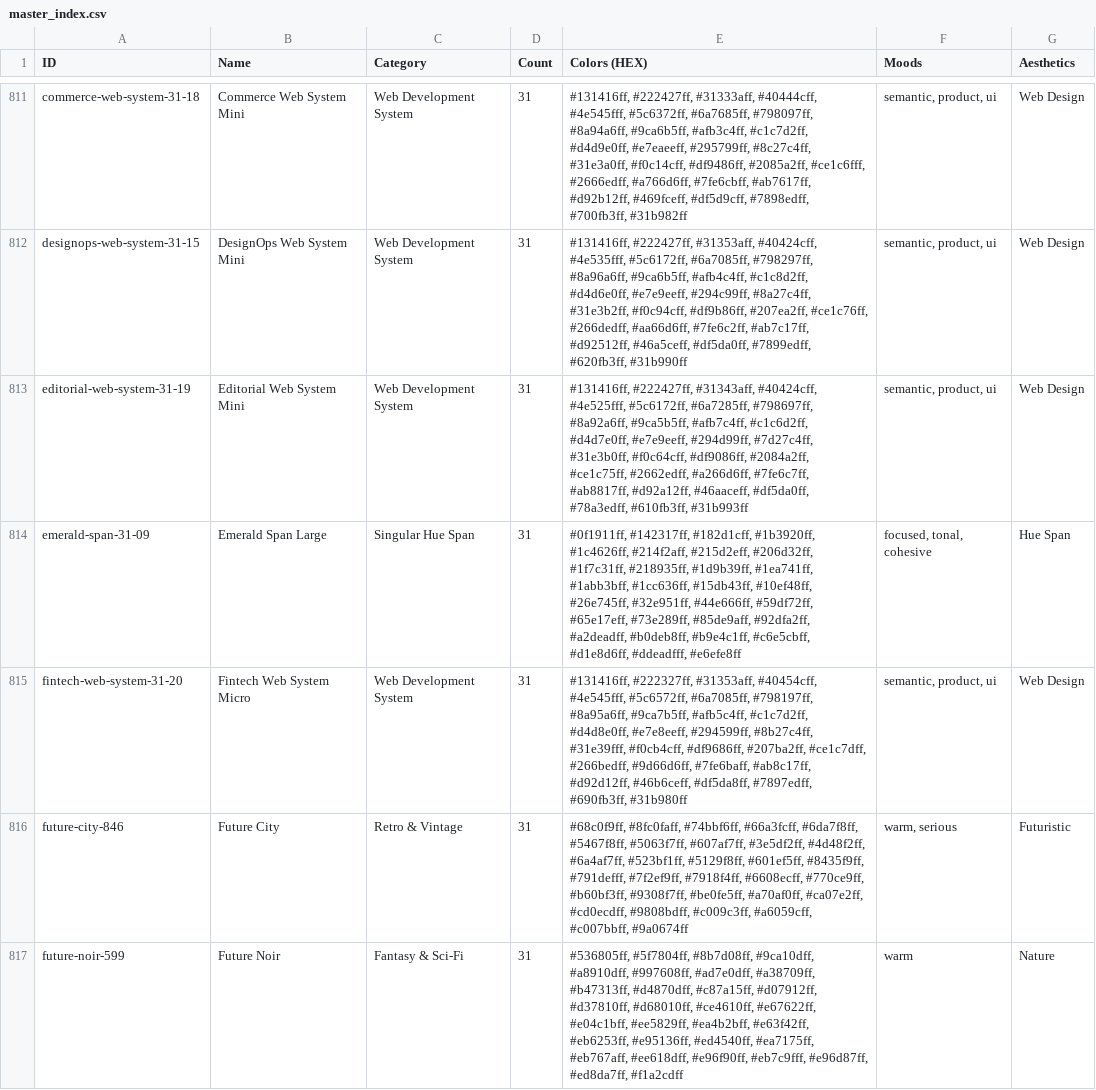
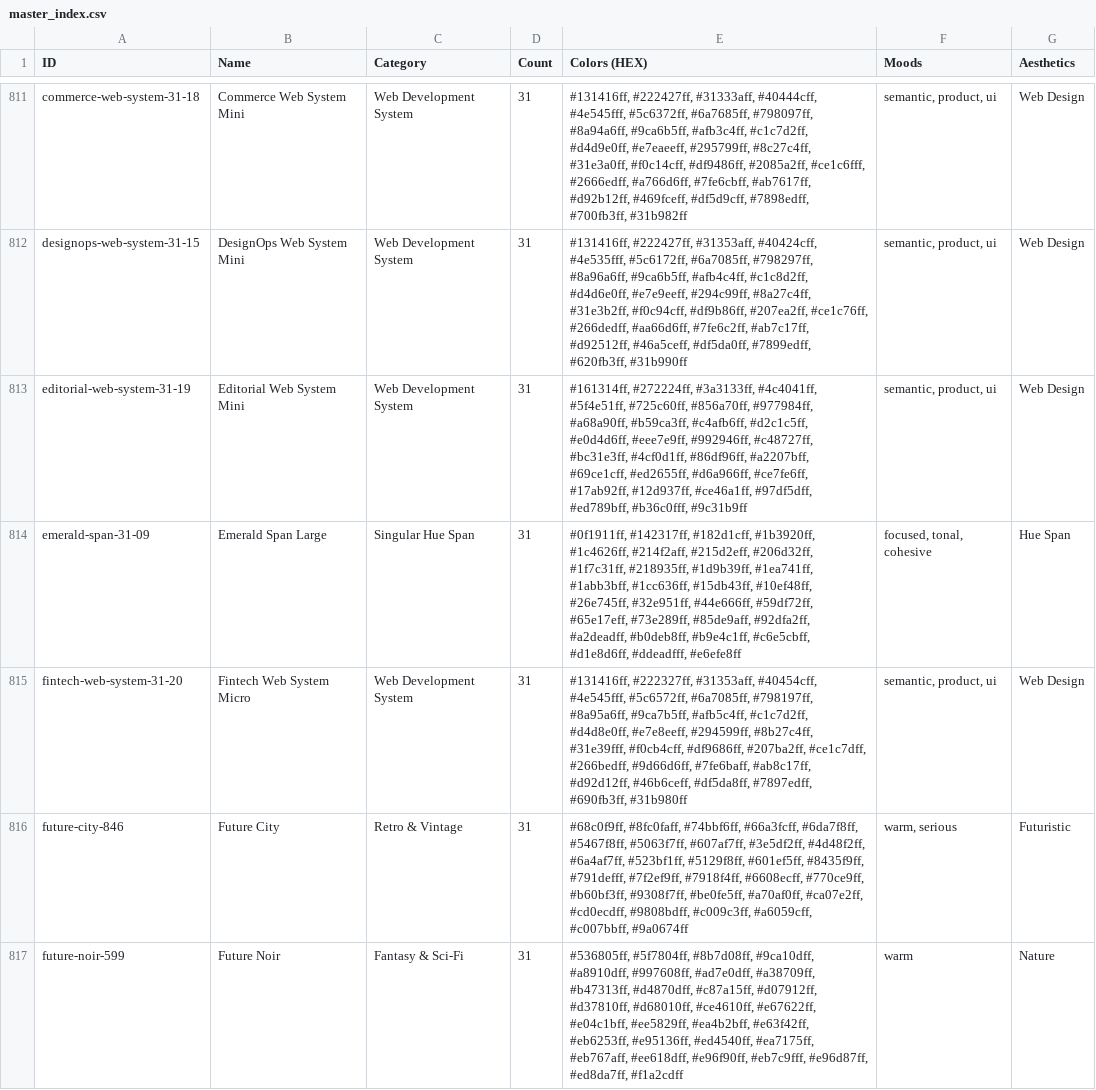
Before and after one commit to JaZeR-444/SCSS-Palatte-Library, a CSV file: master_index.csv, drawn as a sheet; only a part is shown, gaps mark what is left out; the diff covers the shown part only.

```diff
--- a/master_index.csv
+++ b/master_index.csv
@@ -812,3 +812,3 @@ commerce-web-system-31-18,Commerce Web System Mini,Web Development System,31,"#1
 designops-web-system-31-15,DesignOps Web System Mini,Web Development System,31,"#131416ff, #222427ff, #31353aff, #40424cff, #4e535fff, #5c6172ff, #6a7085ff, #798297ff, #8a96a6ff, #9ca6b5ff, #afb4c4ff, #c1c8d2ff, #d4d6e0ff, #e7e9eeff, #294c99ff, #8a27c4ff, #31e3b2ff, #f0c94cff, #df9b86ff, #207ea2ff, #ce1c76ff, #266dedff, #aa66d6ff, #7fe6c2ff, #ab7c17ff, #d92512ff, #46a5ceff, #df5da0ff, #7899edff, #620fb3ff, #31b990ff","semantic, product, ui",Web Design
-editorial-web-system-31-19,Editorial Web System Mini,Web Development System,31,"#131416ff, #222427ff, #31343aff, #40424cff, #4e525fff, #5c6172ff, #6a7285ff, #798697ff, #8a92a6ff, #9ca5b5ff, #afb7c4ff, #c1c6d2ff, #d4d7e0ff, #e7e9eeff, #294d99ff, #7d27c4ff, #31e3b0ff, #f0c64cff, #df9086ff, #2084a2ff, #ce1c75ff, #2662edff, #a266d6ff, #7fe6c7ff, #ab8817ff, #d92a12ff, #46aaceff, #df5da0ff, #78a3edff, #610fb3ff, #31b993ff","semantic, product, ui",Web Design
+editorial-web-system-31-19,Editorial Web System Mini,Web Development System,31,"#161314ff, #272224ff, #3a3133ff, #4c4041ff, #5f4e51ff, #725c60ff, #856a70ff, #977984ff, #a68a90ff, #b59ca3ff, #c4afb6ff, #d2c1c5ff, #e0d4d6ff, #eee7e9ff, #992946ff, #c48727ff, #bc31e3ff, #4cf0d1ff, #86df96ff, #a2207bff, #69ce1cff, #ed2655ff, #d6a966ff, #ce7fe6ff, #17ab92ff, #12d937ff, #ce46a1ff, #97df5dff, #ed789bff, #b36c0fff, #9c31b9ff","semantic, product, ui",Web Design
 emerald-span-31-09,Emerald Span Large,Singular Hue Span,31,"#0f1911ff, #142317ff, #182d1cff, #1b3920ff, #1c4626ff, #214f2aff, #215d2eff, #206d32ff, #1f7c31ff, #218935ff, #1d9b39ff, #1ea741ff, #1abb3bff, #1cc636ff, #15db43ff, #10ef48ff, #26e745ff, #32e951ff, #44e666ff, #59df72ff, #65e17eff, #73e289ff, #85de9aff, #92dfa2ff, #a2deadff, #b0deb8ff, #b9e4c1ff, #c6e5cbff, #d1e8d6ff, #ddeadfff, #e6efe8ff","focused, tonal, cohesive",Hue Span
```
Also changed, not shown: 10 edited cells elsewhere in this file, 18 other files.
